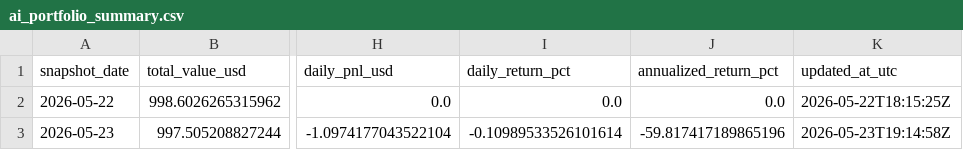
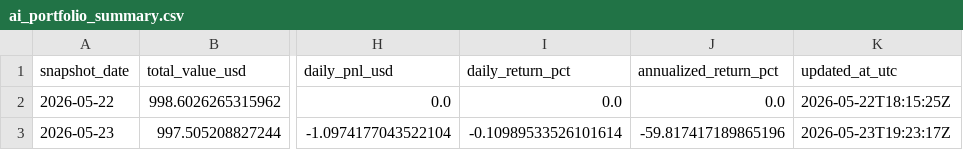
Before and after one commit to linjiw/ai-portfolio-framework, a CSV file: data/portfolio/ai_portfolio_summary.csv, drawn as a sheet; only a part is shown, gaps mark what is left out; the diff names each change by its address in the sheet, - before the commit and + after, or states it on an @@ line.

```diff
--- a/data/portfolio/ai_portfolio_summary.csv
+++ b/data/portfolio/ai_portfolio_summary.csv
-K3 (updated_at_utc): 2026-05-23T19:14:58Z
+K3 (updated_at_utc): 2026-05-23T19:23:17Z
```
Also changed, not shown: data/portfolio/ai_portfolio_snapshots.csv, 9 other files.
